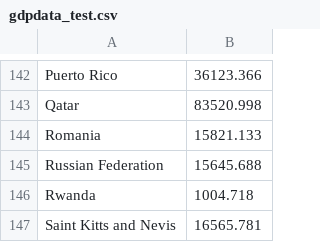
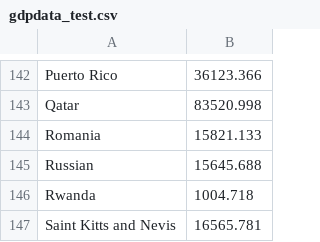
Before and after one commit to Chriswon3/Vegalite-Data-Visualisation, a CSV file: data/gdpdata_test.csv, drawn as a sheet; only a part is shown, gaps mark what is left out.

Commit message:
Update gdpdata_test.csv

```diff
--- a/data/gdpdata_test.csv
+++ b/data/gdpdata_test.csv
@@ -144,3 +144,3 @@ Qatar,83520.998
 Romania,15821.133
-Russian Federation,15645.688
+Russian,15645.688
 Rwanda,1004.718
```
